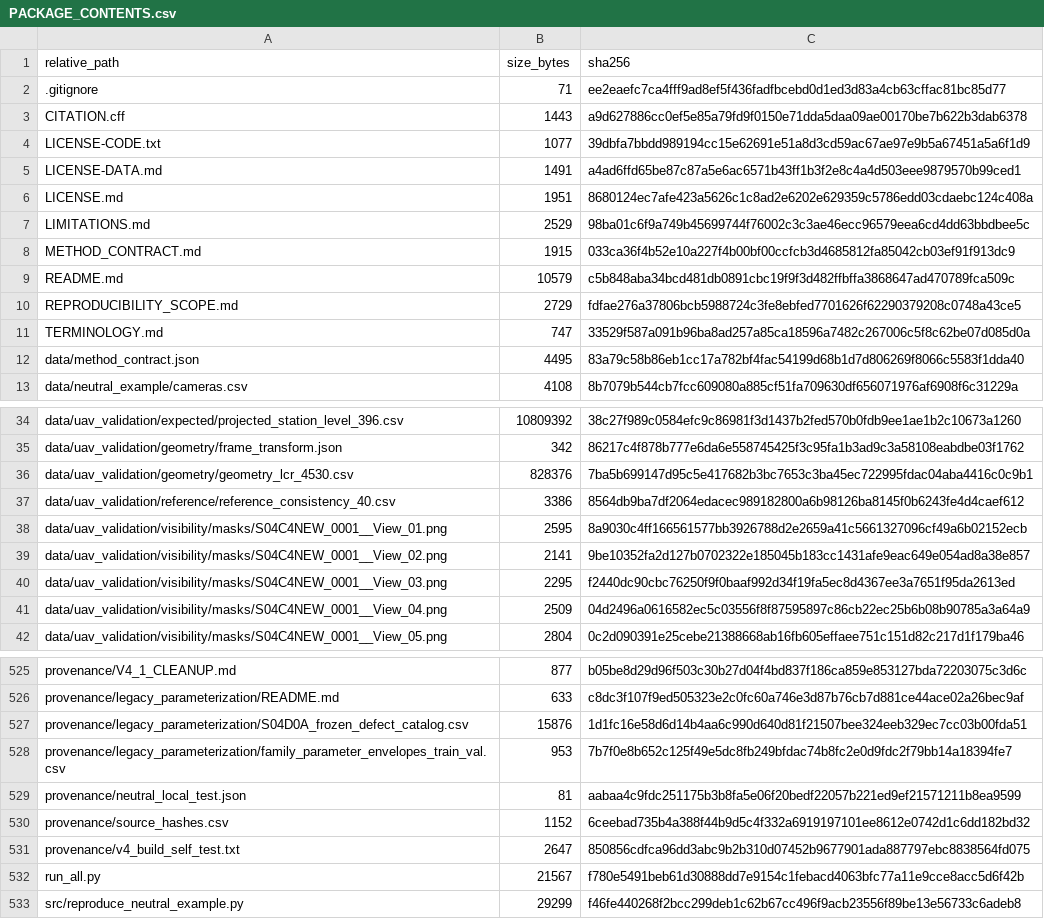
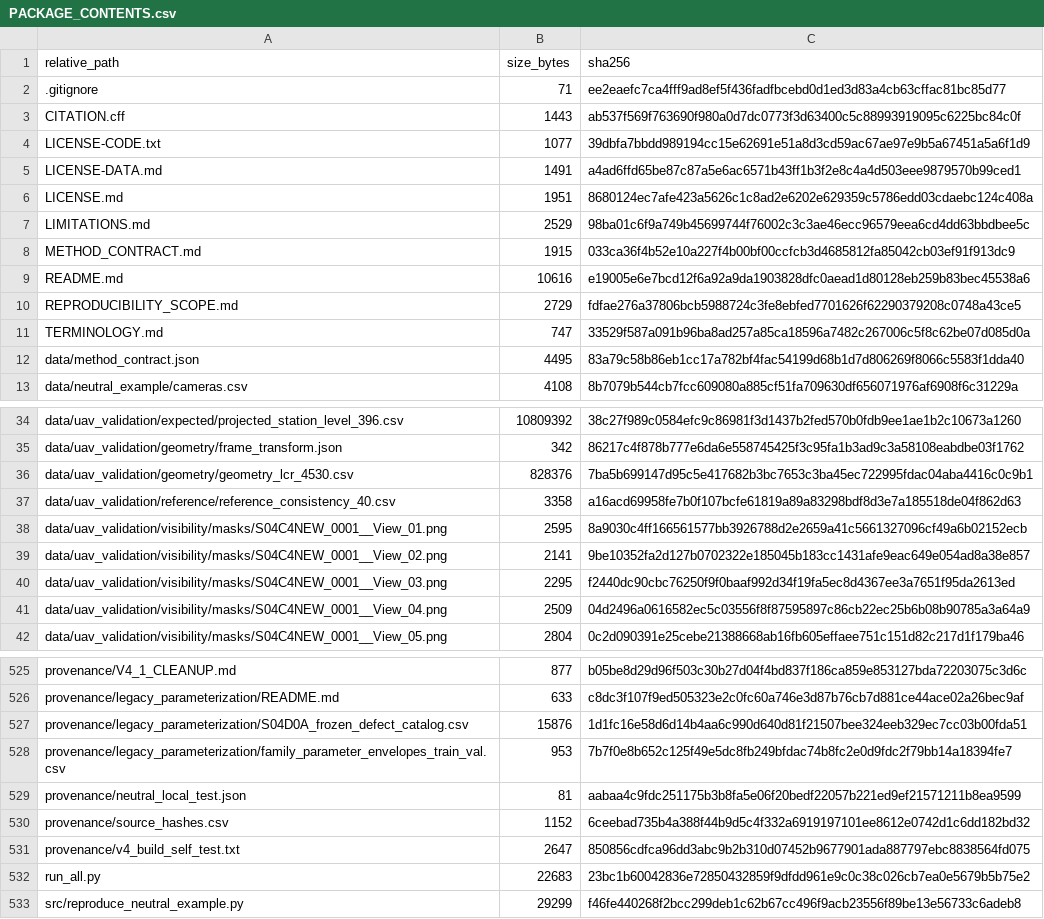
Before and after one commit to alexanderDuenas/controlled-geometric-features-3d-surfaces, a CSV file: PACKAGE_CONTENTS.csv, drawn as a sheet; only a part is shown, gaps mark what is left out.

```diff
--- a/PACKAGE_CONTENTS.csv
+++ b/PACKAGE_CONTENTS.csv
@@ -2,3 +2,3 @@ relative_path,size_bytes,sha256
 .gitignore,71,ee2eaefc7ca4fff9ad8ef5f436fadfbcebd0d1ed3d83a4cb63cffac81bc85d77
-CITATION.cff,1443,a9d627886cc0ef5e85a79fd9f0150e71dda5daa09ae00170be7b622b3dab6378
+CITATION.cff,1443,ab537f569f763690f980a0d7dc0773f3d63400c5c88993919095c6225bc84c0f
 LICENSE-CODE.txt,1077,39dbfa7bbdd989194cc15e62691e51a8d3cd59ac67ae97e9b5a67451a5a6f1d9
@@ -8,3 +8,3 @@ LIMITATIONS.md,2529,98ba01c6f9a749b45699744f76002c3c3ae46ecc96579eea6cd4dd63bbdb
 METHOD_CONTRACT.md,1915,033ca36f4b52e10a227f4b00bf00ccfcb3d4685812fa85042cb03ef91f913dc9
-README.md,10579,c5b848aba34bcd481db0891cbc19f9f3d482ffbffa3868647ad470789fca509c
+README.md,10616,e19005e6e7bcd12f6a92a9da1903828dfc0aead1d80128eb259b83bec45538a6
 REPRODUCIBILITY_SCOPE.md,2729,fdfae276a37806bcb5988724c3fe8ebfed7701626f62290379208c0748a43ce5
@@ -36,3 +36,3 @@ data/uav_validation/geometry/frame_transform.json,342,86217c4f878b777e6da6e55874
 data/uav_validation/geometry/geometry_lcr_4530.csv,828376,7ba5b699147d95c5e417682b3bc7653c3ba45ec722995fdac04aba4416c0c9b1
-data/uav_validation/reference/reference_consistency_40.csv,3386,8564db9ba7df2064edacec989182800a6b98126ba8145f0b6243fe4d4caef612
+data/uav_validation/reference/reference_consistency_40.csv,3358,a16acd69958fe7b0f107bcfe61819a89a83298bdf8d3e7a185518de04f862d63
 data/uav_validation/visibility/masks/S04C4NEW_0001__View_01.png,2595,8a9030c4ff166561577bb3926788d2e2659a41c5661327096cf49a6b02152ecb
@@ -531,3 +531,3 @@ provenance/source_hashes.csv,1152,6ceebad735b4a388f44b9d5c4f332a6919197101ee8612
 provenance/v4_build_self_test.txt,2647,850856cdfca96dd3abc9b2b310d07452b9677901ada887797ebc8838564fd075
-run_all.py,21567,f780e5491beb61d30888dd7e9154c1febacd4063bfc77a11e9cce8acc5d6f42b
+run_all.py,22683,23bc1b60042836e72850432859f9dfdd961e9c0c38c026cb7ea0e5679b5b75e2
 src/reproduce_neutral_example.py,29299,f46fe440268f2bcc299deb1c62b67cc496f9acb23556f89be13e56733c6adeb8
```
Also changed, not shown: data/uav_validation/reference/reference_consistency_40.csv, 4 other files.
